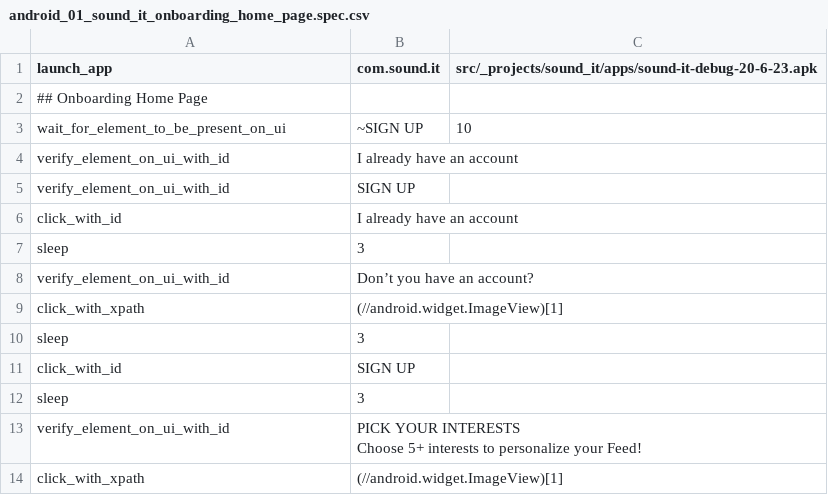
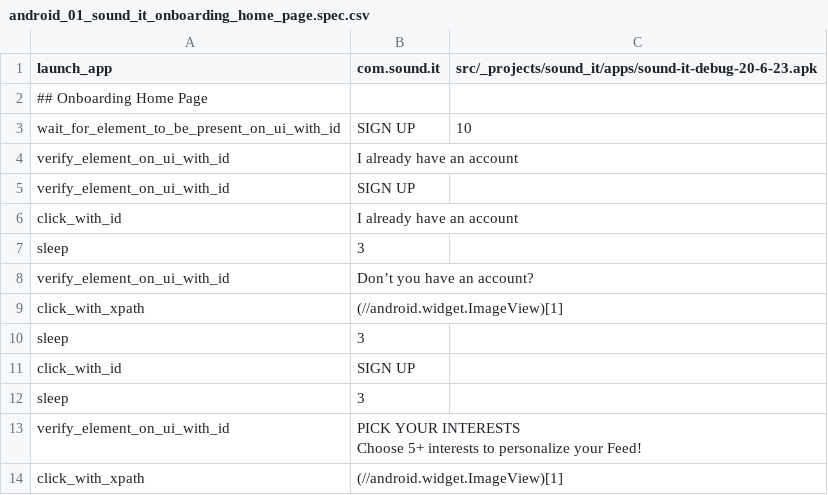
Before and after one commit to svaghela-2869/appium_framework_typescript, a CSV file: specs/_projects/sound_it/onboarding/android_01_sound_it_onboarding_home_page.spec.csv, drawn as a sheet.

```diff
--- a/specs/_projects/sound_it/onboarding/android_01_sound_it_onboarding_home_page.spec.csv
+++ b/specs/_projects/sound_it/onboarding/android_01_sound_it_onboarding_home_page.spec.csv
@@ -2,3 +2,3 @@
 ## Onboarding Home Page
-"wait_for_element_to_be_present_on_ui","~SIGN UP","10"
+"wait_for_element_to_be_present_on_ui_with_id","SIGN UP","10"
 "verify_element_on_ui_with_id","I already have an account",
```
Also changed, not shown: specs/_projects/sound_it/onboarding/android_02_sound_it_onboarding_Interest_selection_page.spec.csv, specs/_projects/sound_it/onboarding/android_03_sound_it_onboarding_describe_yourself_page.spec.csv, 4 other files.
